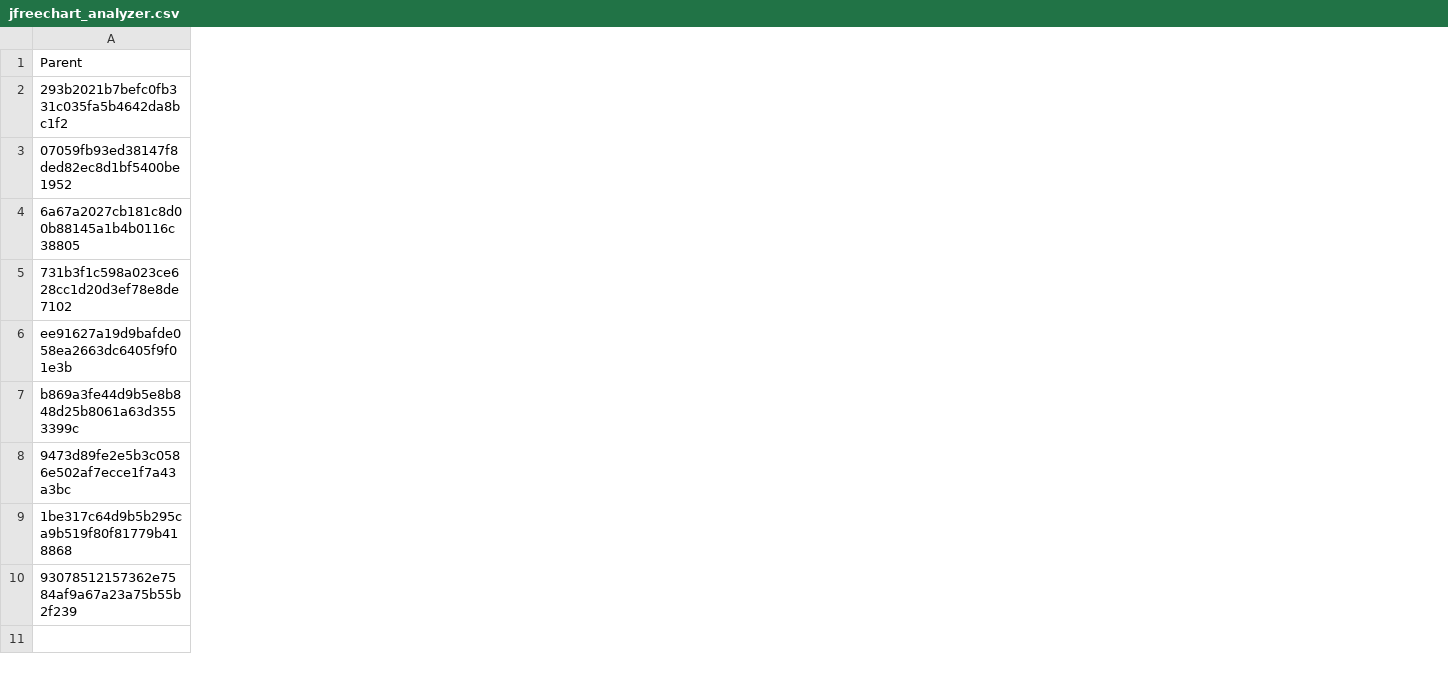
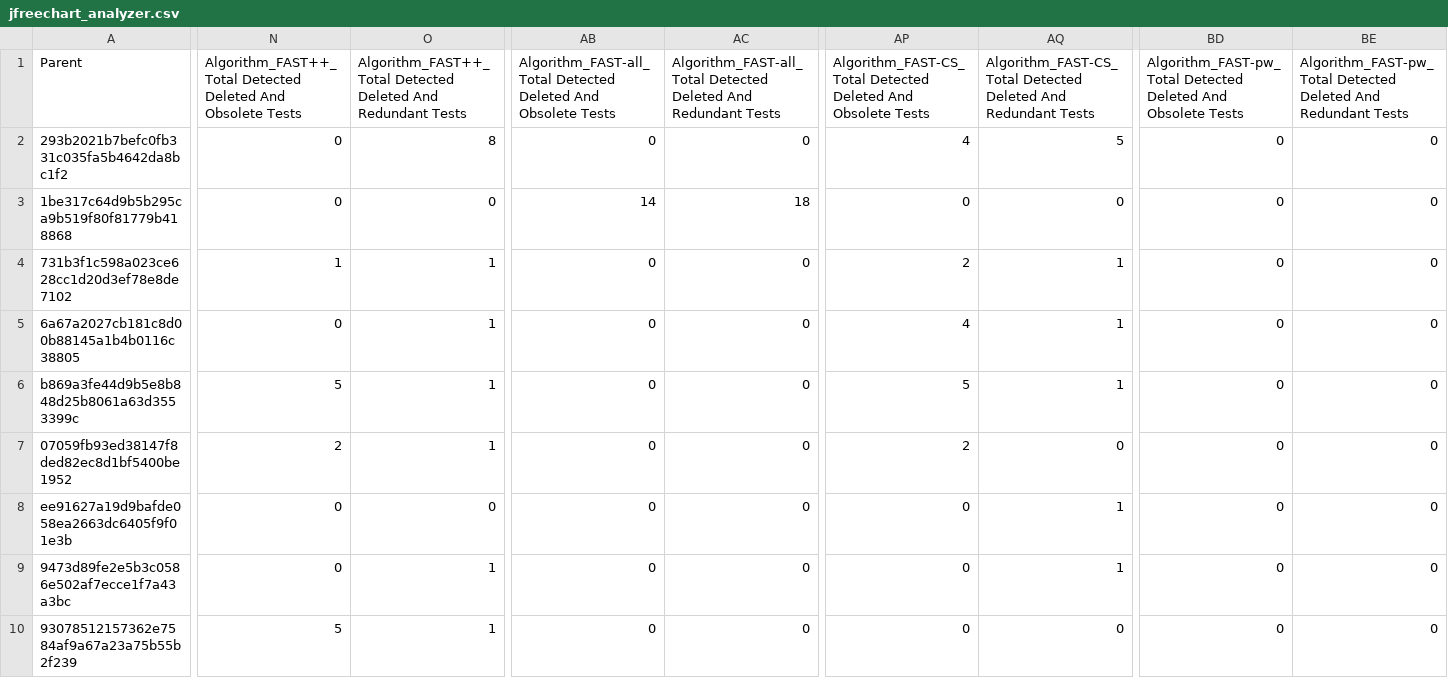
Before and after one commit to STAM-NDSU/UnderstandingTestDeletion, a CSV file: FAST-R/artifacts/loose/jfreechart_analyzer.csv, drawn as a sheet; only a part is shown, gaps mark what is left out; removed rows and columns are numbered as before the commit, all else as after; rows hold the shown columns only; the diff covers the shown part only; the diff names each change by its address in the sheet, - before the commit and + after, or states it on an @@ line.

```diff
--- a/FAST-R/artifacts/loose/jfreechart_analyzer.csv
+++ b/FAST-R/artifacts/loose/jfreechart_analyzer.csv
+column N, rows 1-2: Algorithm_FAST++_Total Detected Deleted And Obsolete Tests | 0; rows 7-10: 2 | 0 | 0 | 5
+column O, rows 1-2: Algorithm_FAST++_Total Detected Deleted And Redundant Tests | 8; rows 7-10: 1 | 0 | 1 | 1
+column AB, rows 1-2: Algorithm_FAST-all_Total Detected Deleted And Obsolete Tests | 0; rows 7-10: all 0
+column AC, rows 1-2: Algorithm_FAST-all_Total Detected Deleted And Redundant Tests | 0; rows 7-10: all 0
+column AP, rows 1-2: Algorithm_FAST-CS_Total Detected Deleted And Obsolete Tests | 4; rows 7-10: 2 | 0 | 0 | 0
+column AQ, rows 1-2: Algorithm_FAST-CS_Total Detected Deleted And Redundant Tests | 5; rows 7-10: 0 | 1 | 1 | 0
+column BD, rows 1-2: Algorithm_FAST-pw_Total Detected Deleted And Obsolete Tests | 0; rows 7-10: all 0
+column BE, rows 1-2: Algorithm_FAST-pw_Total Detected Deleted And Redundant Tests | 0; rows 7-10: all 0
@@ row 9 moved to row 3: 1be317c64d9b5b295ca9b519f80f81779b418868 @@
+row 4: 731b3f1c598a023ce628cc1d20d3ef78e8de7102 | 1 | 1 | 0 | 0 | 2 | 1 | 0 | 0
@@ row 4 moved to row 5: 6a67a2027cb181c8d00b88145a1b4b0116c38805 @@
@@ row 7 moved to row 6: b869a3fe44d9b5e8b848d25b8061a63d3553399c @@
-row 5: 731b3f1c598a023ce628cc1d20d3ef78e8de7102
```
Also changed, not shown: 5 edited cells elsewhere in this file, FAST-R/artifacts/loose/commons-lang_analyzer.csv, FAST-R/artifacts/loose/gson_analyzer.csv, 37 other files.
